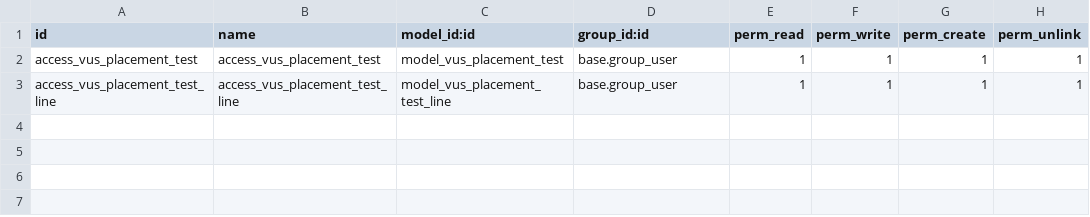
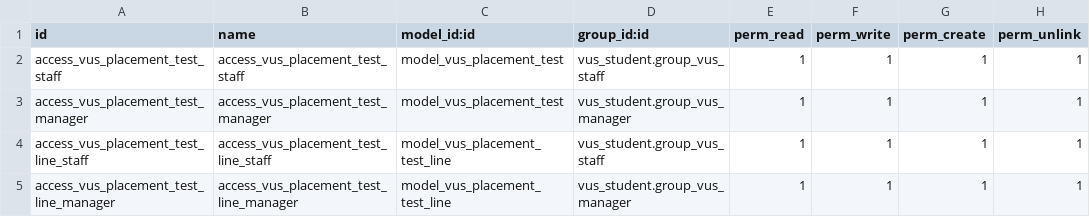
Before and after one commit to tuyenhk05/VUS_ODOO, a CSV file: vus_placement_test/security/ir.model.access.csv, drawn as a sheet.

```diff
--- a/vus_placement_test/security/ir.model.access.csv
+++ b/vus_placement_test/security/ir.model.access.csv
@@ -1,3 +1,5 @@
 id,name,model_id:id,group_id:id,perm_read,perm_write,perm_create,perm_unlink
-access_vus_placement_test,access_vus_placement_test,model_vus_placement_test,base.group_user,1,1,1,1
-access_vus_placement_test_line,access_vus_placement_test_line,model_vus_placement_test_line,base.group_user,1,1,1,1
+access_vus_placement_test_staff,access_vus_placement_test_staff,model_vus_placement_test,vus_student.group_vus_staff,1,1,1,1
+access_vus_placement_test_manager,access_vus_placement_test_manager,model_vus_placement_test,vus_student.group_vus_manager,1,1,1,1
+access_vus_placement_test_line_staff,access_vus_placement_test_line_staff,model_vus_placement_test_line,vus_student.group_vus_staff,1,1,1,1
+access_vus_placement_test_line_manager,access_vus_placement_test_line_manager,model_vus_placement_test_line,vus_student.group_vus_manager,1,1,1,1
```
Also changed, not shown: vus_attendance/security/ir.model.access.csv, 16 other files.
